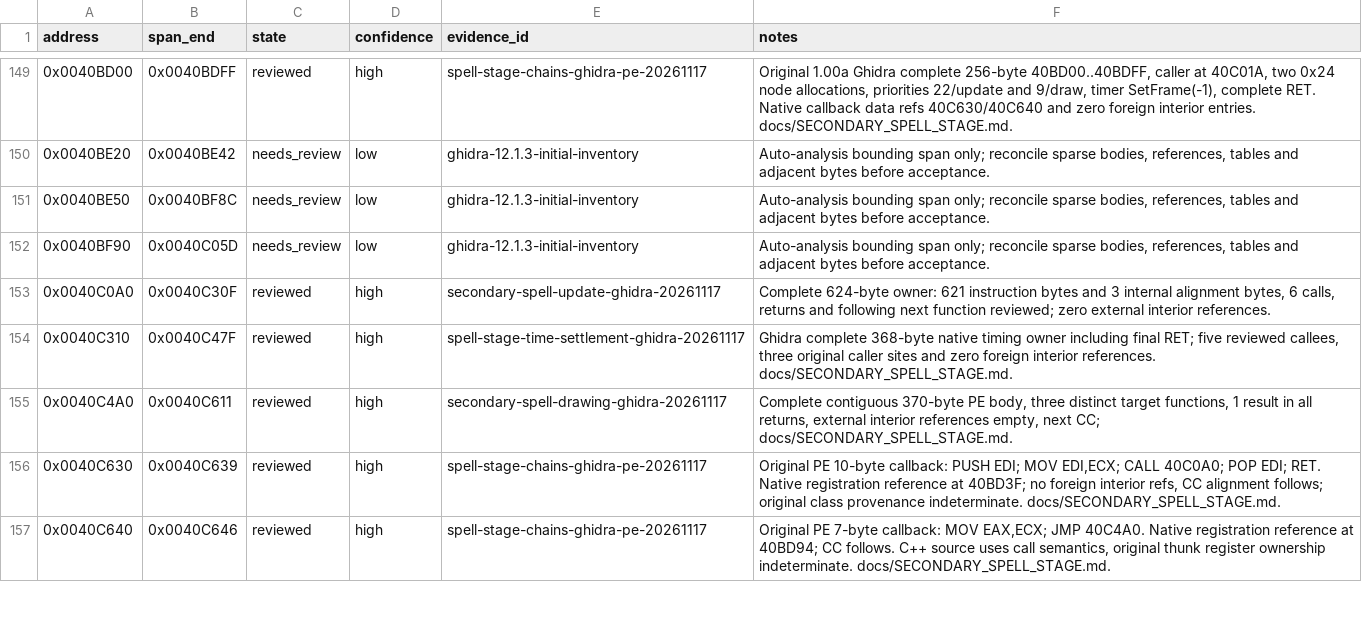
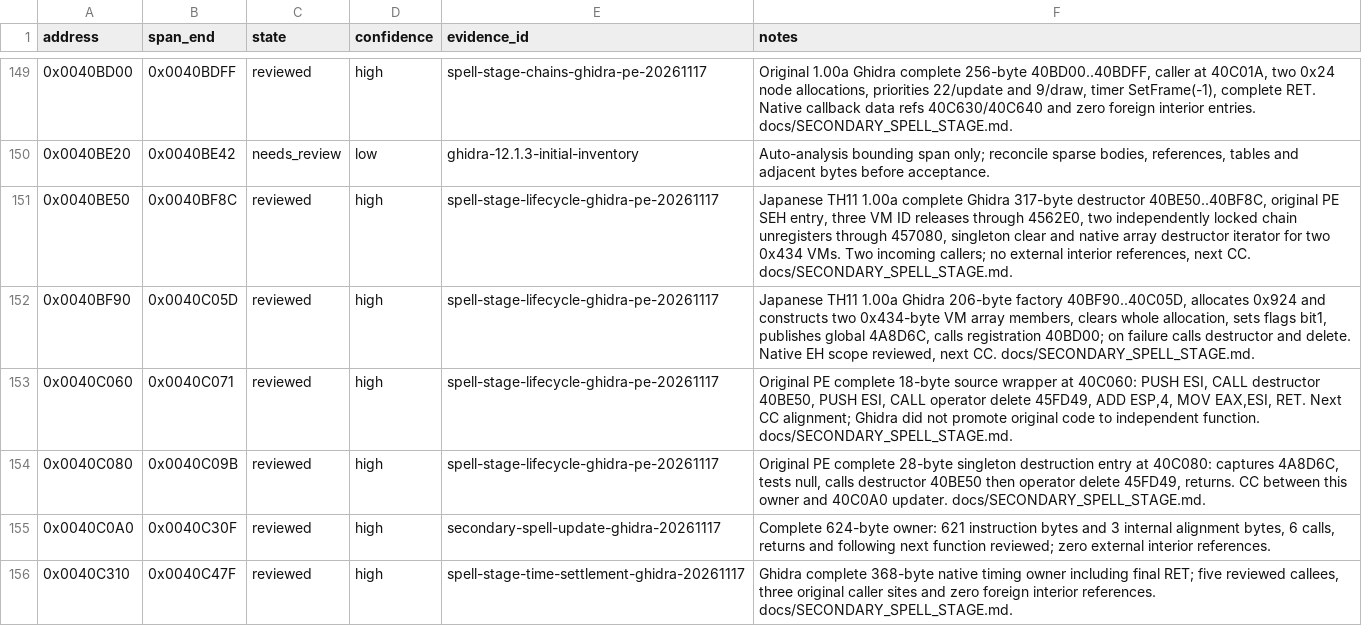
Before and after one commit to N0zoM1z0/th11, a CSV file: config/function-boundaries.csv, drawn as a sheet; only a part is shown, gaps mark what is left out; the shorter side is filled out with more unchanged rows.

Commit message:
gpt-web: reconstruct spell stage factory destructor and lifetime wrappers

```diff
--- a/config/function-boundaries.csv
+++ b/config/function-boundaries.csv
@@ -150,4 +150,6 @@ address,span_end,state,confidence,evidence_id,notes
 0x0040BE20,0x0040BE42,needs_review,low,ghidra-12.1.3-initial-inventory,"Auto-analysis bounding span only; reconcile sparse bodies, references, tables and adjacent bytes before acceptance."
-0x0040BE50,0x0040BF8C,needs_review,low,ghidra-12.1.3-initial-inventory,"Auto-analysis bounding span only; reconcile sparse bodies, references, tables and adjacent bytes before acceptance."
-0x0040BF90,0x0040C05D,needs_review,low,ghidra-12.1.3-initial-inventory,"Auto-analysis bounding span only; reconcile sparse bodies, references, tables and adjacent bytes before acceptance."
+0x0040BE50,0x0040BF8C,reviewed,high,spell-stage-lifecycle-ghidra-pe-20261117,"Japanese TH11 1.00a complete Ghidra 317-byte destructor 40BE50..40BF8C, original PE SEH entry, three VM ID releases through 4562E0, two independently locked chain unregisters through 457080, singleton clear and native array destructor iterator for two 0x434 VMs. Two incoming callers; no external interior references, next CC. docs/SECONDARY_SPELL_STAGE.md."
+0x0040BF90,0x0040C05D,reviewed,high,spell-stage-lifecycle-ghidra-pe-20261117,"Japanese TH11 1.00a Ghidra 206-byte factory 40BF90..40C05D, allocates 0x924 and constructs two 0x434-byte VM array members, clears whole allocation, sets flags bit1, publishes global 4A8D6C, calls registration 40BD00; on failure calls destructor and delete. Native EH scope reviewed, next CC. docs/SECONDARY_SPELL_STAGE.md."
+0x0040C060,0x0040C071,reviewed,high,spell-stage-lifecycle-ghidra-pe-20261117,"Original PE complete 18-byte source wrapper at 40C060: PUSH ESI, CALL destructor 40BE50, PUSH ESI, CALL operator delete 45FD49, ADD ESP,4, MOV EAX,ESI, RET. Next CC alignment; Ghidra did not promote original code to independent function. docs/SECONDARY_SPELL_STAGE.md."
+0x0040C080,0x0040C09B,reviewed,high,spell-stage-lifecycle-ghidra-pe-20261117,"Original PE complete 28-byte singleton destruction entry at 40C080: captures 4A8D6C, tests null, calls destructor 40BE50 then operator delete 45FD49, returns. CC between this owner and 40C0A0 updater. docs/SECONDARY_SPELL_STAGE.md."
 0x0040C0A0,0x0040C30F,reviewed,high,secondary-spell-update-ghidra-20261117,"Complete 624-byte owner: 621 instruction bytes and 3 internal alignment bytes, 6 calls, returns and following next function reviewed; zero external interior references."
```
Also changed, not shown: config/function-origins.csv, config/implemented.csv, 7 other files.
